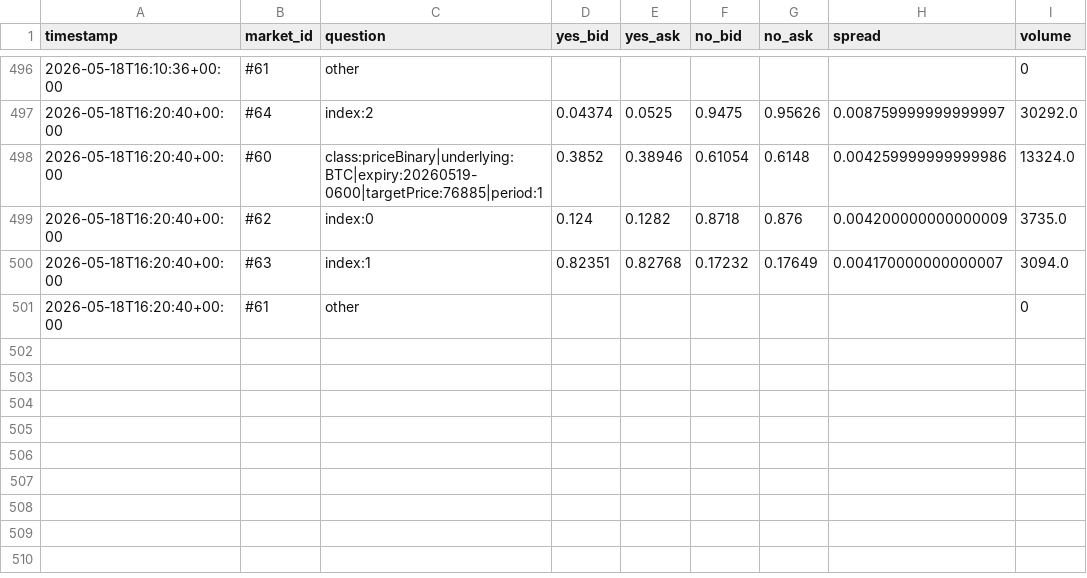
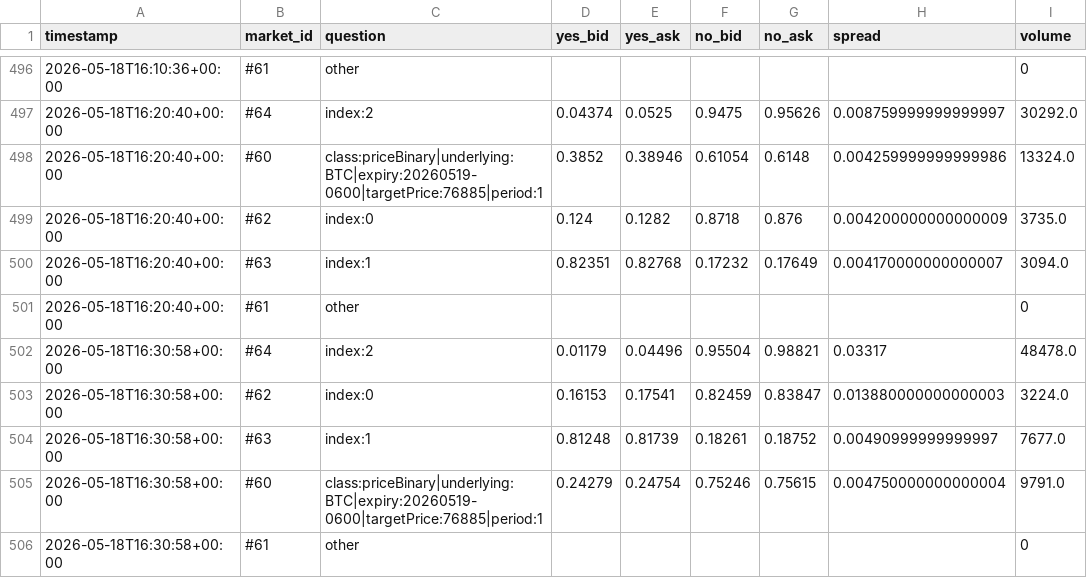
Before and after one commit to reily157/spreadwatch, a CSV file: data/hip4_20260518.csv, drawn as a sheet; only a part is shown, gaps mark what is left out; the diff names each change by its address in the sheet, - before the commit and + after, or states it on an @@ line.

```diff
--- a/data/hip4_20260518.csv
+++ b/data/hip4_20260518.csv
+row 502: 2026-05-18T16:30:58+00:00 | #64 | index:2 | 0.01179 | 0.04496 | 0.95504 | 0.98821 | 0.03317 | 48478.0
+row 503: 2026-05-18T16:30:58+00:00 | #62 | index:0 | 0.16153 | 0.17541 | 0.82459 | 0.83847 | 0.013880000000000003 | 3224.0
+row 504: 2026-05-18T16:30:58+00:00 | #63 | index:1 | 0.81248 | 0.81739 | 0.18261 | 0.18752 | 0.00490999999999997 | 7677.0
+row 505: 2026-05-18T16:30:58+00:00 | #60 | class:priceBinary|underlying:BTC|expiry:20260519-0600|targetPrice:76885|period:1 | 0.24279 | 0.24754 | 0.75246 | 0.75615 | 0.004750000000000004 | 9791.0
+row 506: 2026-05-18T16:30:58+00:00 | #61 | other |  |  |  |  |  | 0
```
